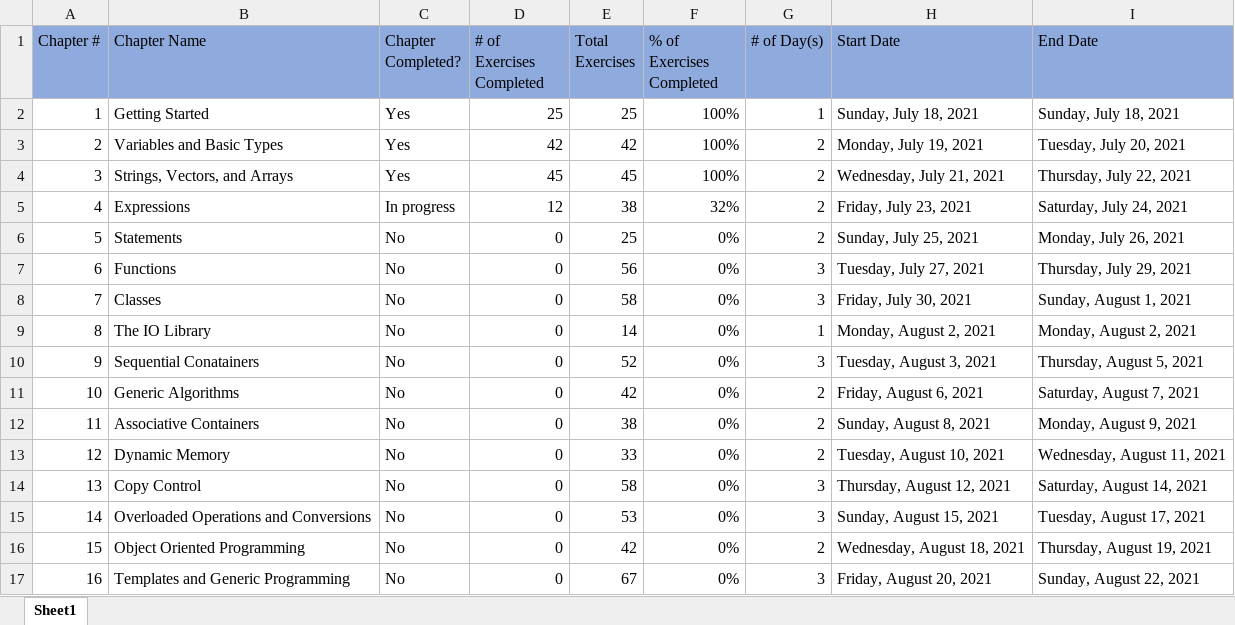
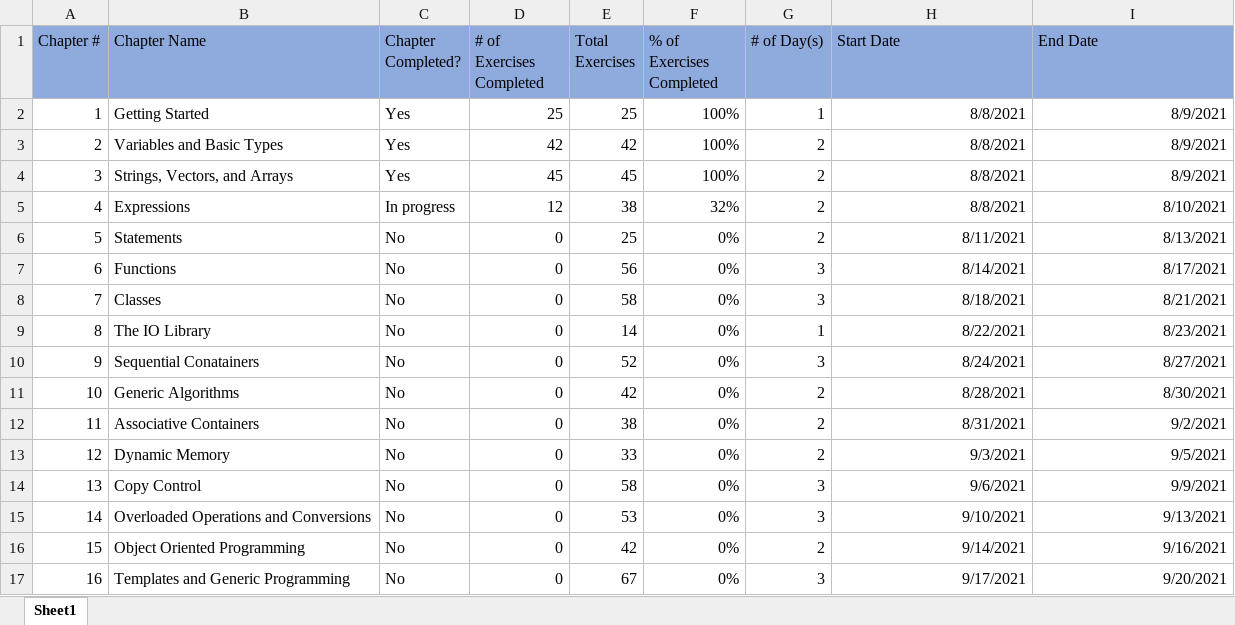
Before and after one commit to F3INTH34RTED/Cpp, an Excel workbook: 01Beginner/Progress.xlsx, sheet Sheet1, drawn as a sheet; only a part is shown; values as stored, in another font and other column widths than the file's, no borders; conditional formats not drawn; the diff covers the shown part only; the diff names each change by its address in the sheet, - before the commit and + after, or states it on an @@ line.

Commit message:
Updated Progress

```diff
--- a/01Beginner/Progress.xlsx (sheet Sheet1)
+++ b/01Beginner/Progress.xlsx (sheet Sheet1)
-H2 (Start Date): Sunday, July 18, 2021
+H2 (Start Date): 8/8/2021
-I2 (End Date): Sunday, July 18, 2021
+I2 (End Date): 8/9/2021
-H3 (Start Date): Monday, July 19, 2021
+H3 (Start Date): 8/8/2021
-I3 (End Date): Tuesday, July 20, 2021
+I3 (End Date): 8/9/2021
-H4 (Start Date): Wednesday, July 21, 2021
+H4 (Start Date): 8/8/2021
-I4 (End Date): Thursday, July 22, 2021
+I4 (End Date): 8/9/2021
-H5 (Start Date): Friday, July 23, 2021
+H5 (Start Date): 8/8/2021
-I5 (End Date): Saturday, July 24, 2021
+I5 (End Date): 8/10/2021
-H6 (Start Date): Sunday, July 25, 2021
+H6 (Start Date): 8/11/2021
-I6 (End Date): Monday, July 26, 2021
+I6 (End Date): 8/13/2021
-H7 (Start Date): Tuesday, July 27, 2021
+H7 (Start Date): 8/14/2021
-I7 (End Date): Thursday, July 29, 2021
+I7 (End Date): 8/17/2021
-H8 (Start Date): Friday, July 30, 2021
+H8 (Start Date): 8/18/2021
-I8 (End Date): Sunday, August 1, 2021
+I8 (End Date): 8/21/2021
-H9 (Start Date): Monday, August 2, 2021
+H9 (Start Date): 8/22/2021
-I9 (End Date): Monday, August 2, 2021
+I9 (End Date): 8/23/2021
-H10 (Start Date): Tuesday, August 3, 2021
+H10 (Start Date): 8/24/2021
-I10 (End Date): Thursday, August 5, 2021
+I10 (End Date): 8/27/2021
-H11 (Start Date): Friday, August 6, 2021
+H11 (Start Date): 8/28/2021
-I11 (End Date): Saturday, August 7, 2021
+I11 (End Date): 8/30/2021
-H12 (Start Date): Sunday, August 8, 2021
+H12 (Start Date): 8/31/2021
-I12 (End Date): Monday, August 9, 2021
+I12 (End Date): 9/2/2021
-H13 (Start Date): Tuesday, August 10, 2021
+H13 (Start Date): 9/3/2021
-I13 (End Date): Wednesday, August 11, 2021
+I13 (End Date): 9/5/2021
-H14 (Start Date): Thursday, August 12, 2021
+H14 (Start Date): 9/6/2021
-I14 (End Date): Saturday, August 14, 2021
+I14 (End Date): 9/9/2021
-H15 (Start Date): Sunday, August 15, 2021
+H15 (Start Date): 9/10/2021
-I15 (End Date): Tuesday, August 17, 2021
+I15 (End Date): 9/13/2021
-H16 (Start Date): Wednesday, August 18, 2021
+H16 (Start Date): 9/14/2021
-I16 (End Date): Thursday, August 19, 2021
+I16 (End Date): 9/16/2021
-H17 (Start Date): Friday, August 20, 2021
+H17 (Start Date): 9/17/2021
-I17 (End Date): Sunday, August 22, 2021
+I17 (End Date): 9/20/2021
```
Also changed, not shown: 8 edited cells elsewhere in this sheet.
